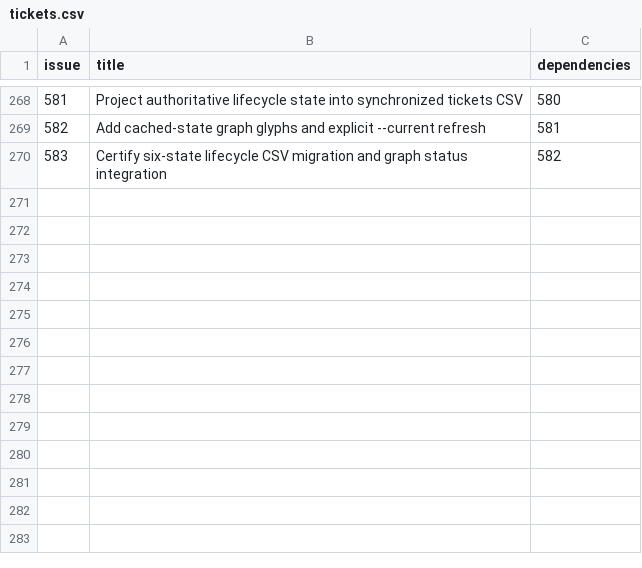
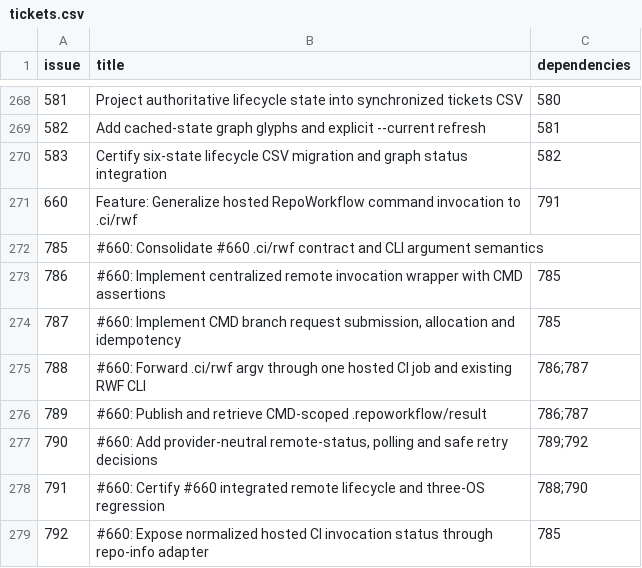
Before and after one commit to Ma-XX-oN/RepoWorkflow, a CSV file: .repoworkflow/tickets.csv, drawn as a sheet; only a part is shown, gaps mark what is left out; the diff names each change by its address in the sheet, - before the commit and + after, or states it on an @@ line.

Commit message:
docs(state): reconcile RWF #660 ticket graph from issue direct-prerequisite contract

```diff
--- a/.repoworkflow/tickets.csv
+++ b/.repoworkflow/tickets.csv
+row 271: 660 | Feature: Generalize hosted RepoWorkflow command invocation to .ci/rwf | 791
+row 272: 785 | #660: Consolidate #660 .ci/rwf contract and CLI argument semantics
+row 273: 786 | #660: Implement centralized remote invocation wrapper with CMD assertions | 785
+row 274: 787 | #660: Implement CMD branch request submission, allocation and idempotency | 785
+row 275: 788 | #660: Forward .ci/rwf argv through one hosted CI job and existing RWF CLI | 786;787
+row 276: 789 | #660: Publish and retrieve CMD-scoped .repoworkflow/result | 786;787
+row 277: 790 | #660: Add provider-neutral remote-status, polling and safe retry decisions | 789;792
+row 278: 791 | #660: Certify #660 integrated remote lifecycle and three-OS regression | 788;790
+row 279: 792 | #660: Expose normalized hosted CI invocation status through repo-info adapter | 785
```
